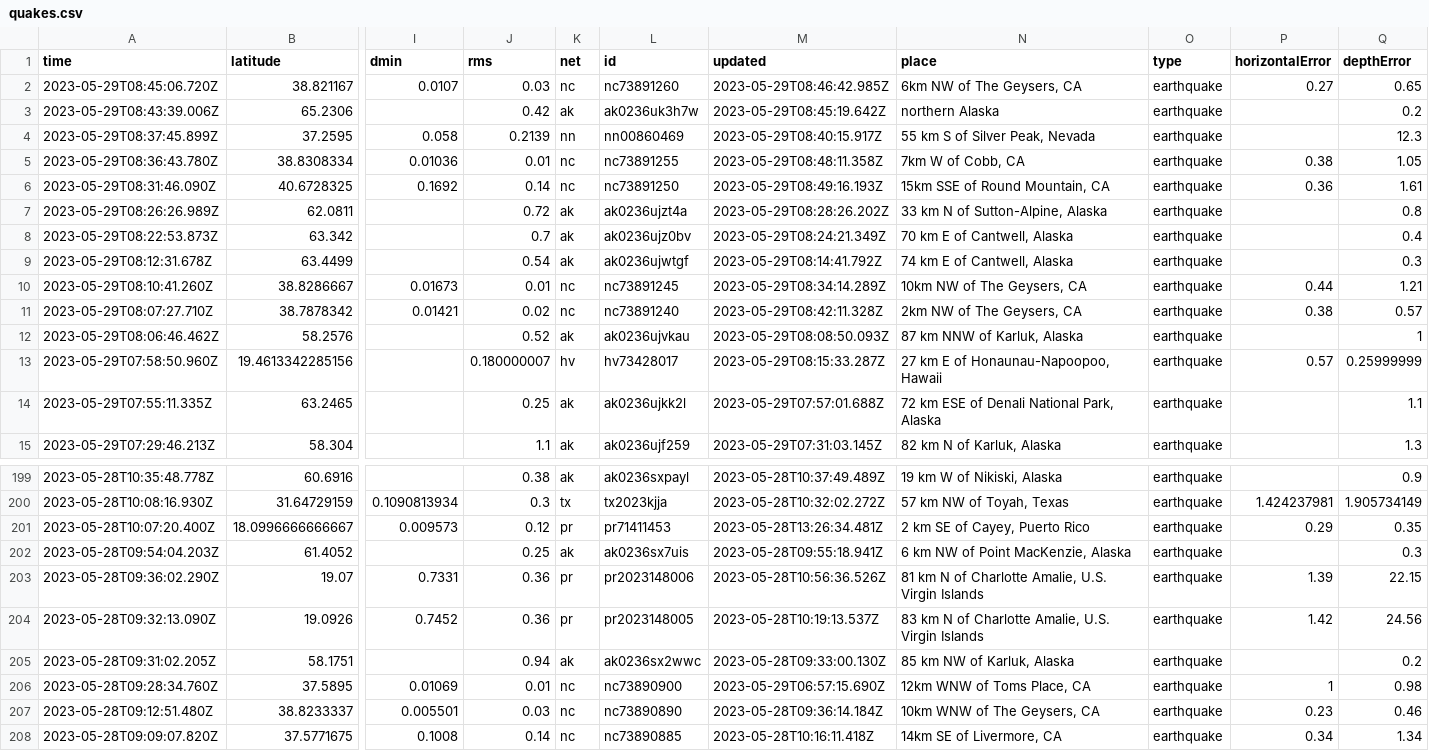
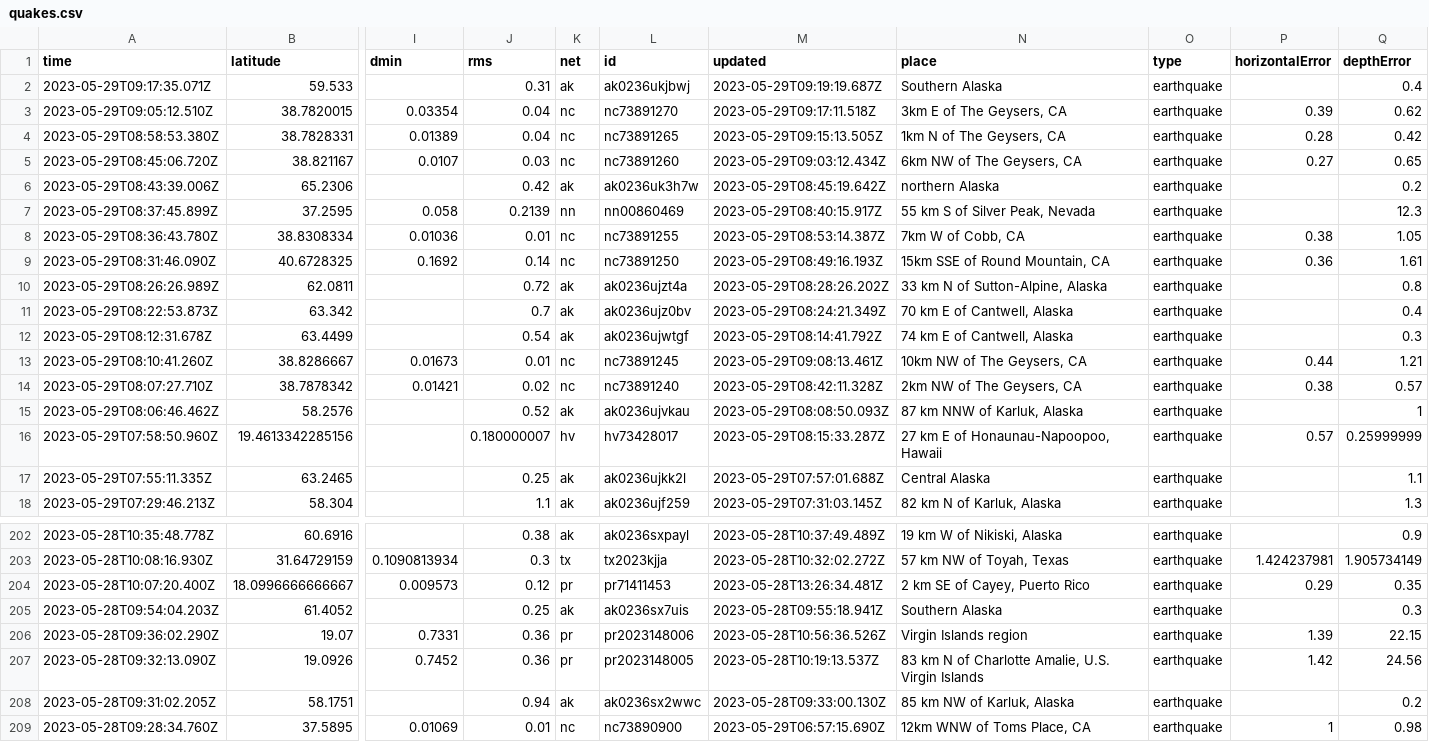
Before and after one commit to ashu-parida-hpe/sample-java-app, a CSV file: quakes.csv, drawn as a sheet; only a part is shown, gaps mark what is left out; removed rows and columns are numbered as before the commit, all else as after; rows hold the shown columns only; the diff covers the shown part only; the diff names each change by its address in the sheet, - before the commit and + after, or states it on an @@ line.

```diff
--- a/quakes.csv
+++ b/quakes.csv
+row 2: 2023-05-29T09:17:35.071Z | 59.533 |  | 0.31 | ak | ak0236ukjbwj | 2023-05-29T09:19:19.687Z | Southern Alaska | earthquake |  | 0.4
+row 3: 2023-05-29T09:05:12.510Z | 38.7820015 | 0.03354 | 0.04 | nc | nc73891270 | 2023-05-29T09:17:11.518Z | 3km E of The Geysers, CA | earthquake | 0.39 | 0.62
+row 4: 2023-05-29T08:58:53.380Z | 38.7828331 | 0.01389 | 0.04 | nc | nc73891265 | 2023-05-29T09:15:13.505Z | 1km N of The Geysers, CA | earthquake | 0.28 | 0.42
-M5 (updated): 2023-05-29T08:46:42.985Z
+M5 (updated): 2023-05-29T09:03:12.434Z
-M8 (updated): 2023-05-29T08:48:11.358Z
+M8 (updated): 2023-05-29T08:53:14.387Z
-M13 (updated): 2023-05-29T08:34:14.289Z
+M13 (updated): 2023-05-29T09:08:13.461Z
-N17 (place): 72 km ESE of Denali National Park, Alaska
+N17 (place): Central Alaska
-N205 (place): 6 km NW of Point MacKenzie, Alaska
+N205 (place): Southern Alaska
-N206 (place): 81 km N of Charlotte Amalie, U.S. Virgin Islands
+N206 (place): Virgin Islands region
-row 207: 2023-05-28T09:12:51.480Z | 38.8233337 | 0.005501 | 0.03 | nc | nc73890890 | 2023-05-28T09:36:14.184Z | 10km WNW of The Geysers, CA | earthquake | 0.23 | 0.46
-row 208: 2023-05-28T09:09:07.820Z | 37.5771675 | 0.1008 | 0.14 | nc | nc73890885 | 2023-05-28T10:16:11.418Z | 14km SE of Livermore, CA | earthquake | 0.34 | 1.34
```
Also changed, not shown: 34 edited cells elsewhere in this file.
